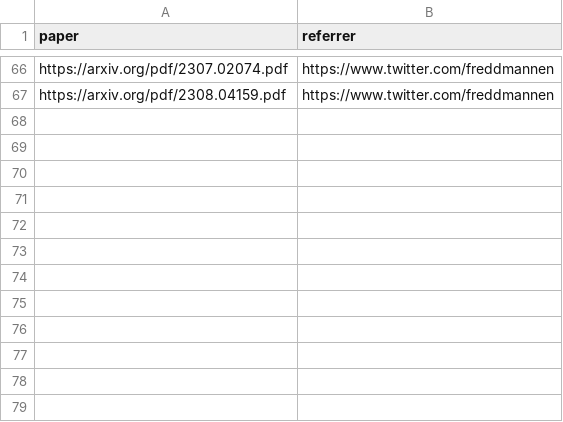
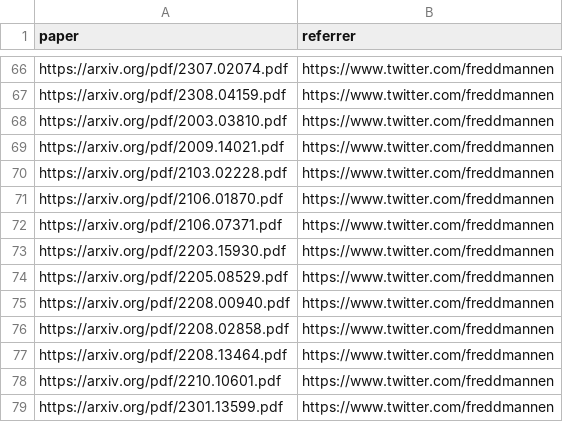
Before and after one commit to mev-fyi/data, a CSV file: data/links/arxiv_papers.csv, drawn as a sheet; only a part is shown, gaps mark what is left out.

```diff
--- a/data/links/arxiv_papers.csv
+++ b/data/links/arxiv_papers.csv
@@ -67 +67,13 @@ https://arxiv.org/pdf/2307.02074.pdf,https://www.twitter.com/freddmannen
 https://arxiv.org/pdf/2308.04159.pdf,https://www.twitter.com/freddmannen
+https://arxiv.org/pdf/2003.03810.pdf,https://www.twitter.com/freddmannen
+https://arxiv.org/pdf/2009.14021.pdf,https://www.twitter.com/freddmannen
+https://arxiv.org/pdf/2103.02228.pdf,https://www.twitter.com/freddmannen
+https://arxiv.org/pdf/2106.01870.pdf,https://www.twitter.com/freddmannen
+https://arxiv.org/pdf/2106.07371.pdf,https://www.twitter.com/freddmannen
+https://arxiv.org/pdf/2203.15930.pdf,https://www.twitter.com/freddmannen
+https://arxiv.org/pdf/2205.08529.pdf,https://www.twitter.com/freddmannen
+https://arxiv.org/pdf/2208.00940.pdf,https://www.twitter.com/freddmannen
+https://arxiv.org/pdf/2208.02858.pdf,https://www.twitter.com/freddmannen
+https://arxiv.org/pdf/2208.13464.pdf,https://www.twitter.com/freddmannen
+https://arxiv.org/pdf/2210.10601.pdf,https://www.twitter.com/freddmannen
+https://arxiv.org/pdf/2301.13599.pdf,https://www.twitter.com/freddmannen
```
Also changed, not shown: data/links/ssrn_papers.csv, data/paper_details.csv, 4 other files.
